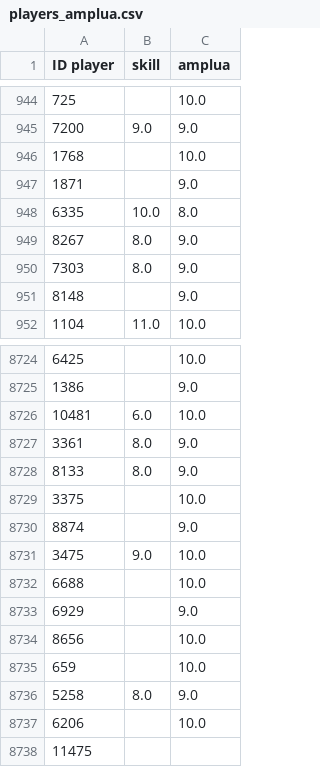
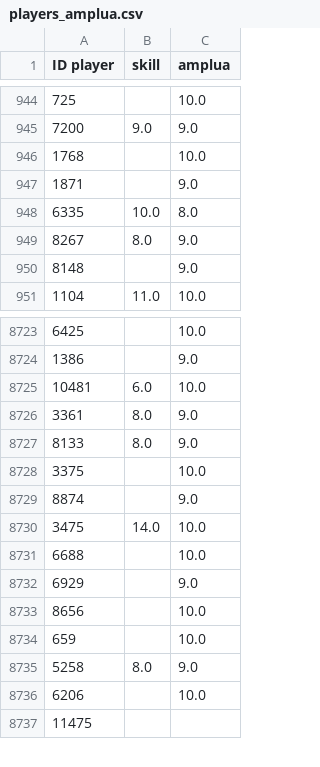
Before and after one commit to PawelFats/ML-in-sports, a CSV file: data/raw/players_amplua.csv, drawn as a sheet; only a part is shown, gaps mark what is left out.

```diff
--- a/data/raw/players_amplua.csv
+++ b/data/raw/players_amplua.csv
@@ -949,3 +949,2 @@ ID player,skill,amplua
 8267,8.0,9.0
-7303,8.0,9.0
 8148,,9.0
@@ -8730,3 +8729,3 @@ ID player,skill,amplua
 8874,,9.0
-3475,9.0,10.0
+3475,14.0,10.0
 6688,,10.0
```
Also changed, not shown: data/processed/red_method/season_player_stats_with_points.csv, 6 other files.
